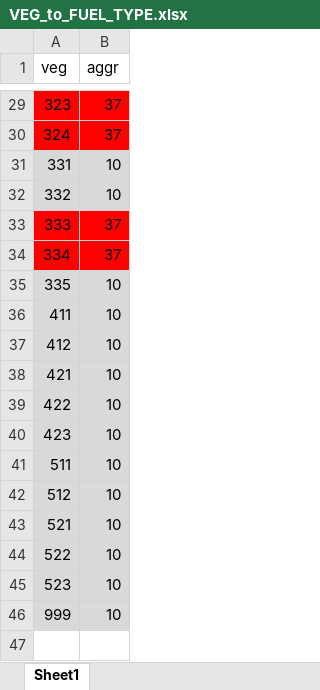
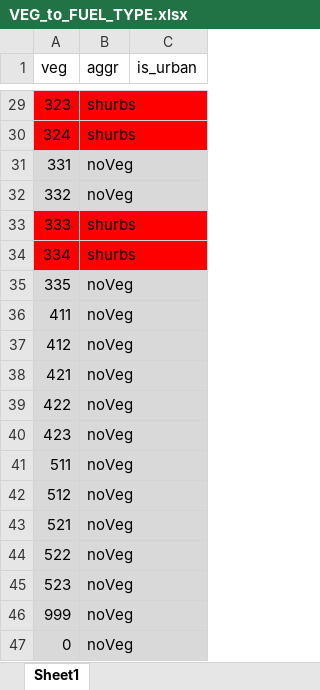
Before and after one commit to GiorgioMeschi/FFRiskPlugin, an Excel workbook: ProcessingRiskPlugin/Excel_input_data/VEG_to_FUEL_TYPE.xlsx, sheet Sheet1, drawn as a sheet; only a part is shown, gaps mark what is left out; values as stored, in another font and other column widths than the file's, no borders; the diff covers the shown part only; the diff names each change by its address in the sheet, - before the commit and + after, or states it on an @@ line.

```diff
--- a/ProcessingRiskPlugin/Excel_input_data/VEG_to_FUEL_TYPE.xlsx (sheet Sheet1)
+++ b/ProcessingRiskPlugin/Excel_input_data/VEG_to_FUEL_TYPE.xlsx (sheet Sheet1)
+column C (is_urban), empty
-B29:B30 (aggr): 37
+B29:B30 (aggr): shurbs
-B31:B32 (aggr): 10
+B31:B32 (aggr): noVeg
-B33:B34 (aggr): 37
+B33:B34 (aggr): shurbs
-B35:B46 (aggr): 10
+B35:B46 (aggr): noVeg
+row 47: 0 | noVeg
```
Also changed, not shown: 27 edited cells elsewhere in this sheet, WildfireHazardPlugin/Excel_input_data/CORINE_to_FuelType.xlsx, 9 other files.
